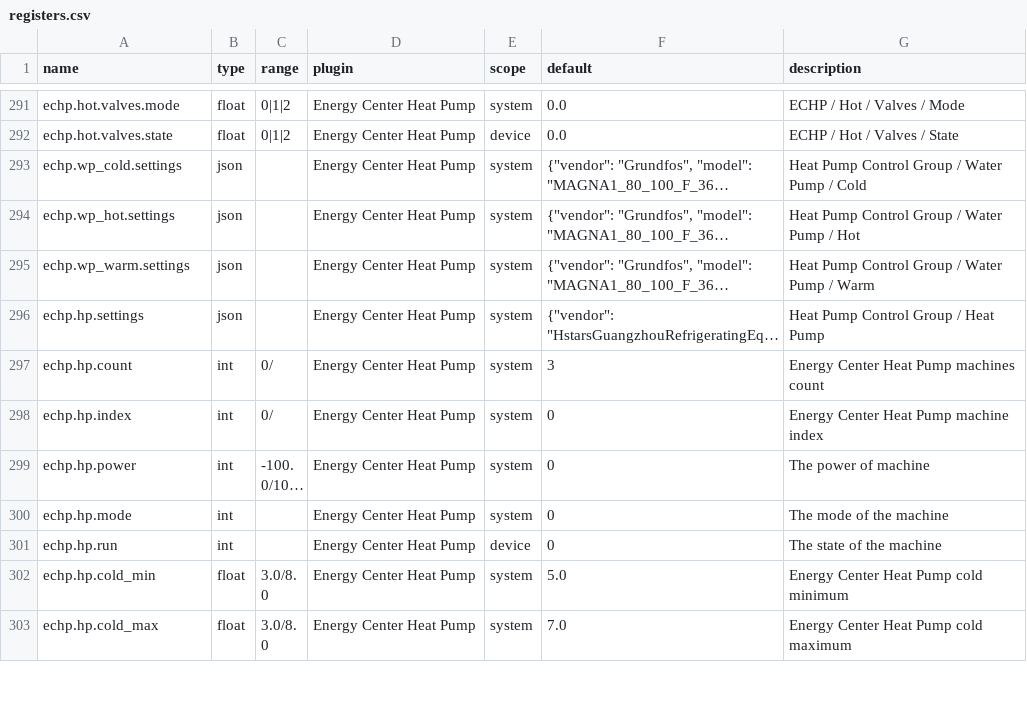
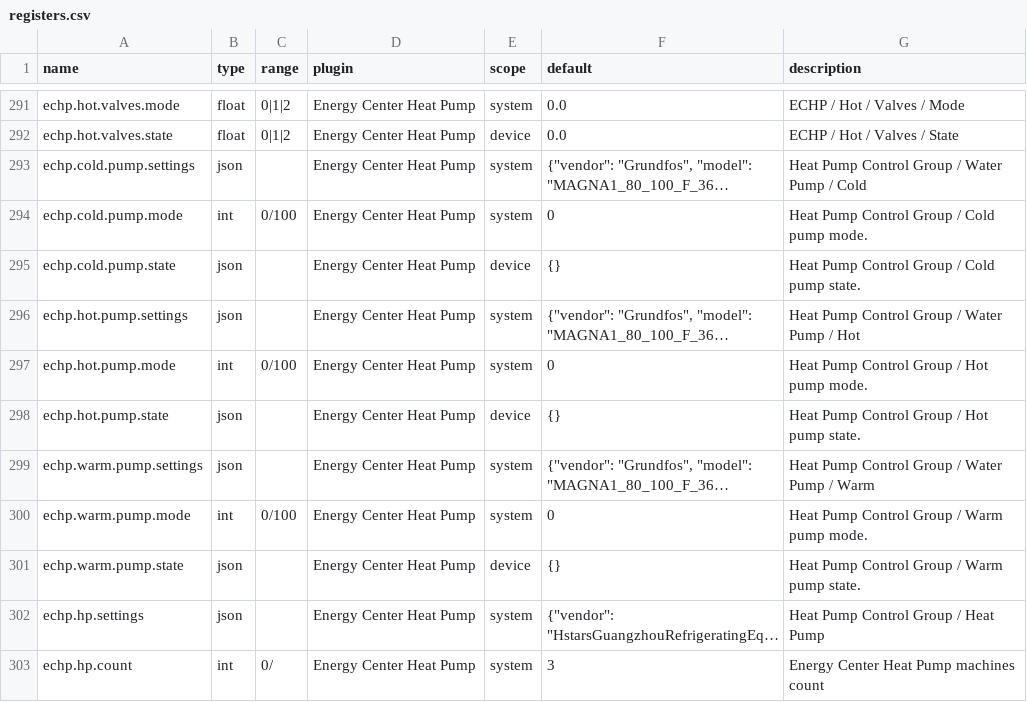
Before and after one commit to bgerp/ztm, a CSV file: registers.csv, drawn as a sheet; only a part is shown, gaps mark what is left out; the shorter side is filled out with more unchanged rows; long unchanged cells end in …; addresses are those after the commit; the diff names each change by its address in the sheet, - before the commit and + after, or states it on an @@ line.

Commit message:
Unifie methodologuy as ECD for water pumps settings,mode and state

```diff
--- a/registers.csv
+++ b/registers.csv
-A293 (name): echp.wp_cold.settings
+A293 (name): echp.cold.pump.settings
+row 294: echp.cold.pump.mode | int | 0/100 | Energy Center Heat Pump | system | 0 | Heat Pump Control Group / Cold pump mode.
+row 295: echp.cold.pump.state | json |  | Energy Center Heat Pump | device | {} | Heat Pump Control Group / Cold pump state.
-A296 (name): echp.wp_hot.settings
+A296 (name): echp.hot.pump.settings
+row 297: echp.hot.pump.mode | int | 0/100 | Energy Center Heat Pump | system | 0 | Heat Pump Control Group / Hot pump mode.
+row 298: echp.hot.pump.state | json |  | Energy Center Heat Pump | device | {} | Heat Pump Control Group / Hot pump state.
-A299 (name): echp.wp_warm.settings
+A299 (name): echp.warm.pump.settings
+row 300: echp.warm.pump.mode | int | 0/100 | Energy Center Heat Pump | system | 0 | Heat Pump Control Group / Warm pump mode.
+row 301: echp.warm.pump.state | json |  | Energy Center Heat Pump | device | {} | Heat Pump Control Group / Warm pump state.
```
Also changed, not shown: 2 other files.
